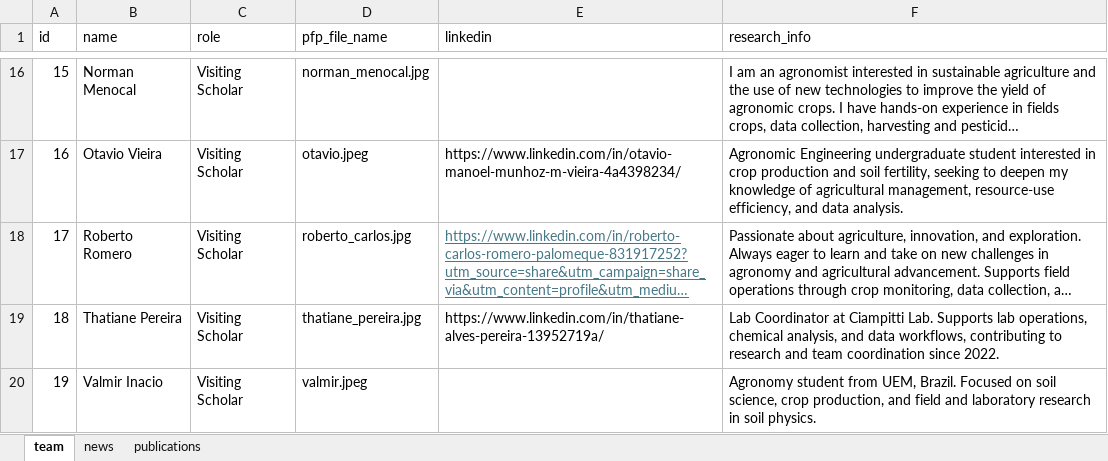
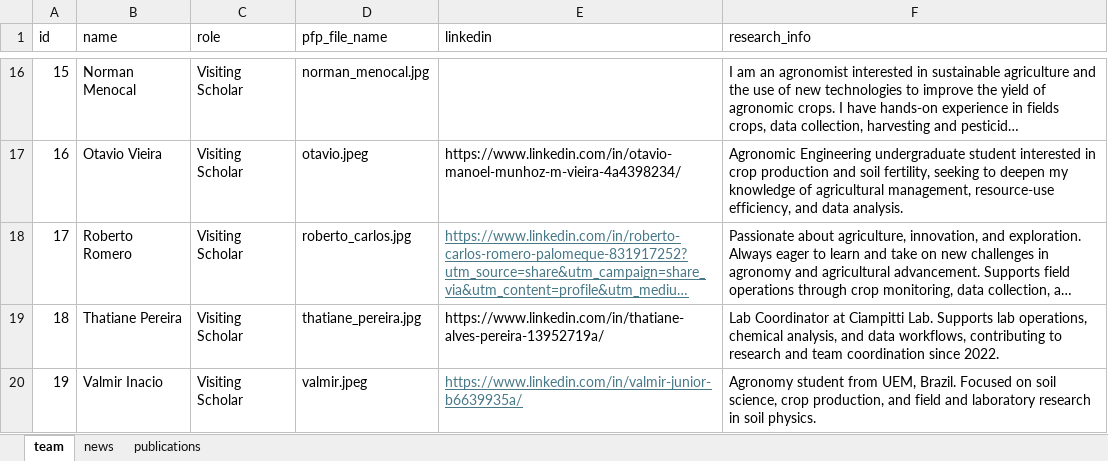
Before and after one commit to Ciampitti-Lab/ciampitti-lab.github.io, an Excel workbook: public/data/info.xlsx, sheet team, drawn as a sheet; only a part is shown, gaps mark what is left out; long unchanged cells end in …; values as stored, in another font and other column widths than the file's, no borders; the diff names each change by its address in the sheet, - before the commit and + after, or states it on an @@ line.

Commit message:
chore: update valmir

```diff
--- a/public/data/info.xlsx (sheet team)
+++ b/public/data/info.xlsx (sheet team)
-E20 (linkedin): (empty)
+E20 (linkedin): https://www.linkedin.com/in/valmir-junior-b6639935a/
```
Also changed, not shown: 1 other file.
